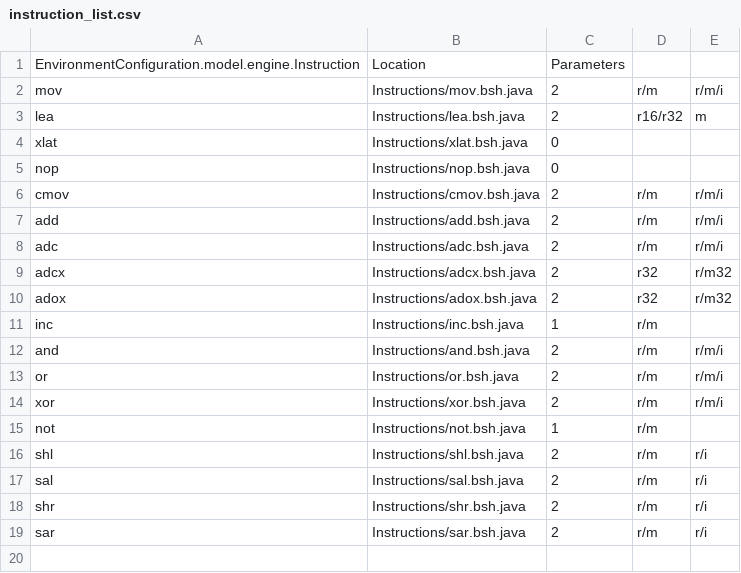
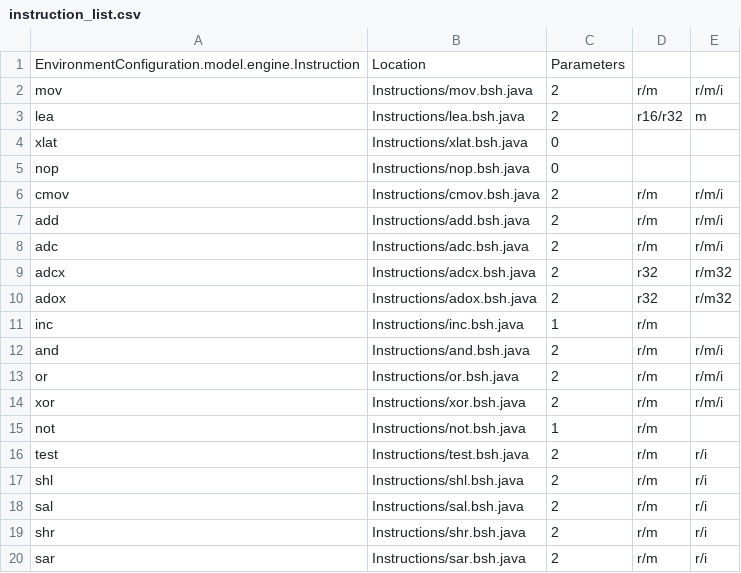
Before and after one commit to thejenigrace/thsst-calvis, a CSV file: Instructions/instruction_list.csv, drawn as a sheet.

Commit message:
test without (m, i) final

```diff
--- a/Instructions/instruction_list.csv
+++ b/Instructions/instruction_list.csv
@@ -15,2 +15,3 @@ xor,Instructions/xor.bsh.java,2,r/m,r/m/i
 not,Instructions/not.bsh.java,1,r/m
+test,Instructions/test.bsh.java,2,r/m,r/i
 shl,Instructions/shl.bsh.java,2,r/m,r/i
```
